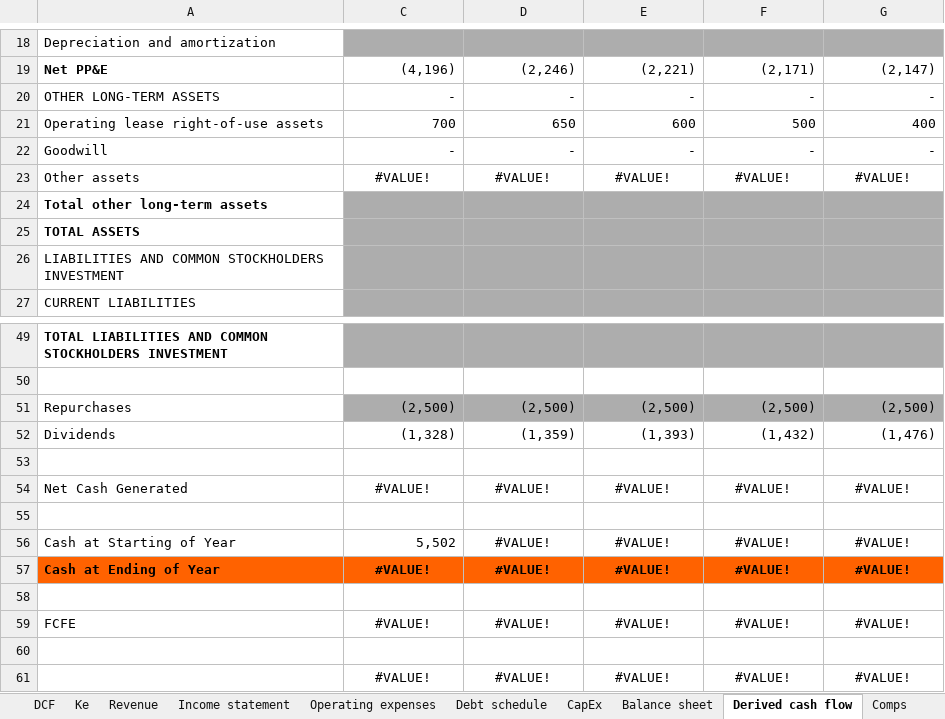
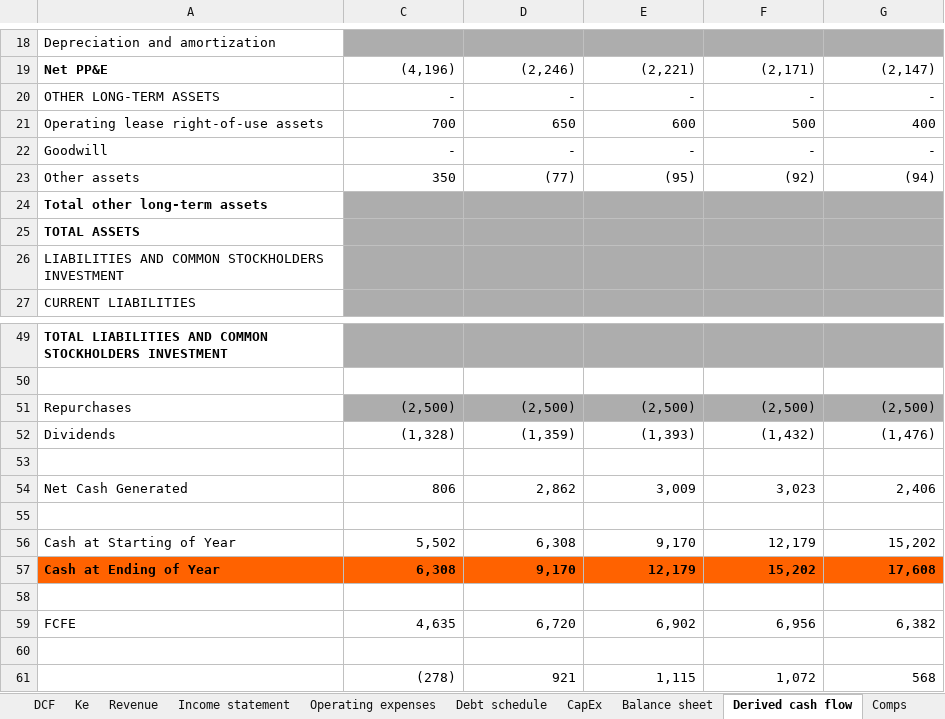
Before and after one commit to svemired-oss/equity, an Excel workbook: FedEx final.xlsx, sheet Derived cash flow, drawn as a sheet; only a part is shown, gaps mark what is left out; values as stored, in another font and other column widths than the file's, no borders; removed rows and columns are numbered as before the commit, all else as after; the diff covers the shown part only; the diff names each change by its address in the sheet, - before the commit and + after, or states it on an @@ line.

```diff
--- a/FedEx final.xlsx (sheet Derived cash flow)
+++ b/FedEx final.xlsx (sheet Derived cash flow)
-C23: #VALUE!
+C23: 350
-C23:G23 alignment: center
+C23:G23 alignment: right
-D23: #VALUE!
+D23: (77)
-E23: #VALUE!
+E23: (95)
-F23: #VALUE!
+F23: (92)
-G23: #VALUE!
+G23: (94)
-C54: #VALUE!
+C54: 806
-C54:G54 alignment: center
+C54:G54 alignment: right
-D54: #VALUE!
+D54: 2,862
-E54: #VALUE!
+E54: 3,009
-F54: #VALUE!
+F54: 3,023
-G54: #VALUE!
+G54: 2,406
-D56: #VALUE!
+D56: 6,308
-D56:G56 alignment: center
+D56:G56 alignment: right
-E56: #VALUE!
+E56: 9,170
-F56: #VALUE!
+F56: 12,179
-G56: #VALUE!
+G56: 15,202
-C57: #VALUE!
+C57: 6,308
-C57:G57 alignment: center
+C57:G57 alignment: right
-D57: #VALUE!
+D57: 9,170
-E57: #VALUE!
+E57: 12,179
-F57: #VALUE!
+F57: 15,202
-G57: #VALUE!
+G57: 17,608
-C59: #VALUE!
+C59: 4,635
-C59:G59 alignment: center
+C59:G59 alignment: right
-D59: #VALUE!
+D59: 6,720
-E59: #VALUE!
+E59: 6,902
-F59: #VALUE!
+F59: 6,956
-G59: #VALUE!
+G59: 6,382
-row 61:  | #VALUE! | #VALUE! | #VALUE! | #VALUE! | #VALUE!
+row 61:  | (278) | 921 | 1,115 | 1,072 | 568
```
Also changed, not shown: 45 edited cells and cell formats elsewhere in this sheet, sheet DCF, sheet Balance sheet, sheet Income statement, sheet Operating expenses, sheet Comps, sheet Revenue, 3 more sheets, hidden cells.
